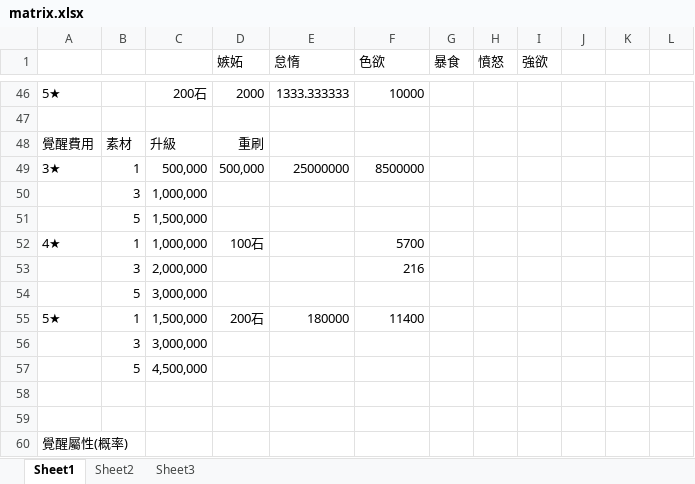
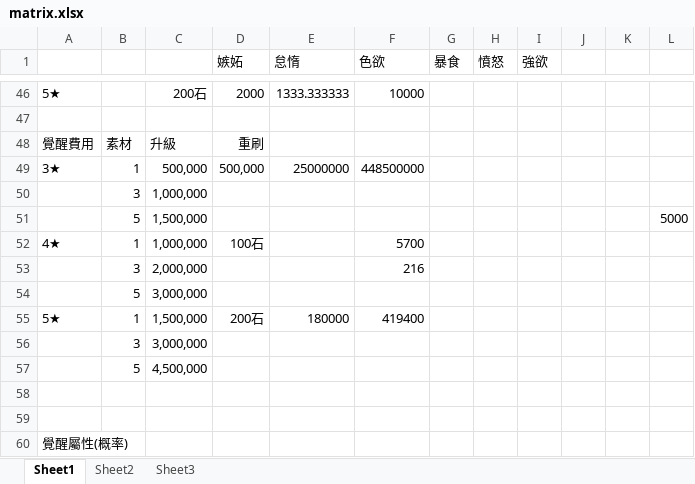
Before and after one commit to Snowdome/tagatame, an Excel workbook: runes/matrix.xlsx, sheet Sheet1, drawn as a sheet; only a part is shown, gaps mark what is left out; values as stored, in another font and other column widths than the file's, no borders; the diff names each change by its address in the sheet, - before the commit and + after, or states it on an @@ line.

```diff
--- a/runes/matrix.xlsx (sheet Sheet1)
+++ b/runes/matrix.xlsx (sheet Sheet1)
-F49 (色欲): 8500000
+F49 (色欲): 448500000
-L51: (empty)
+L51: 5000
-F55 (色欲): 11400
+F55 (色欲): 419400
```
Also changed, not shown: 25 other files.
